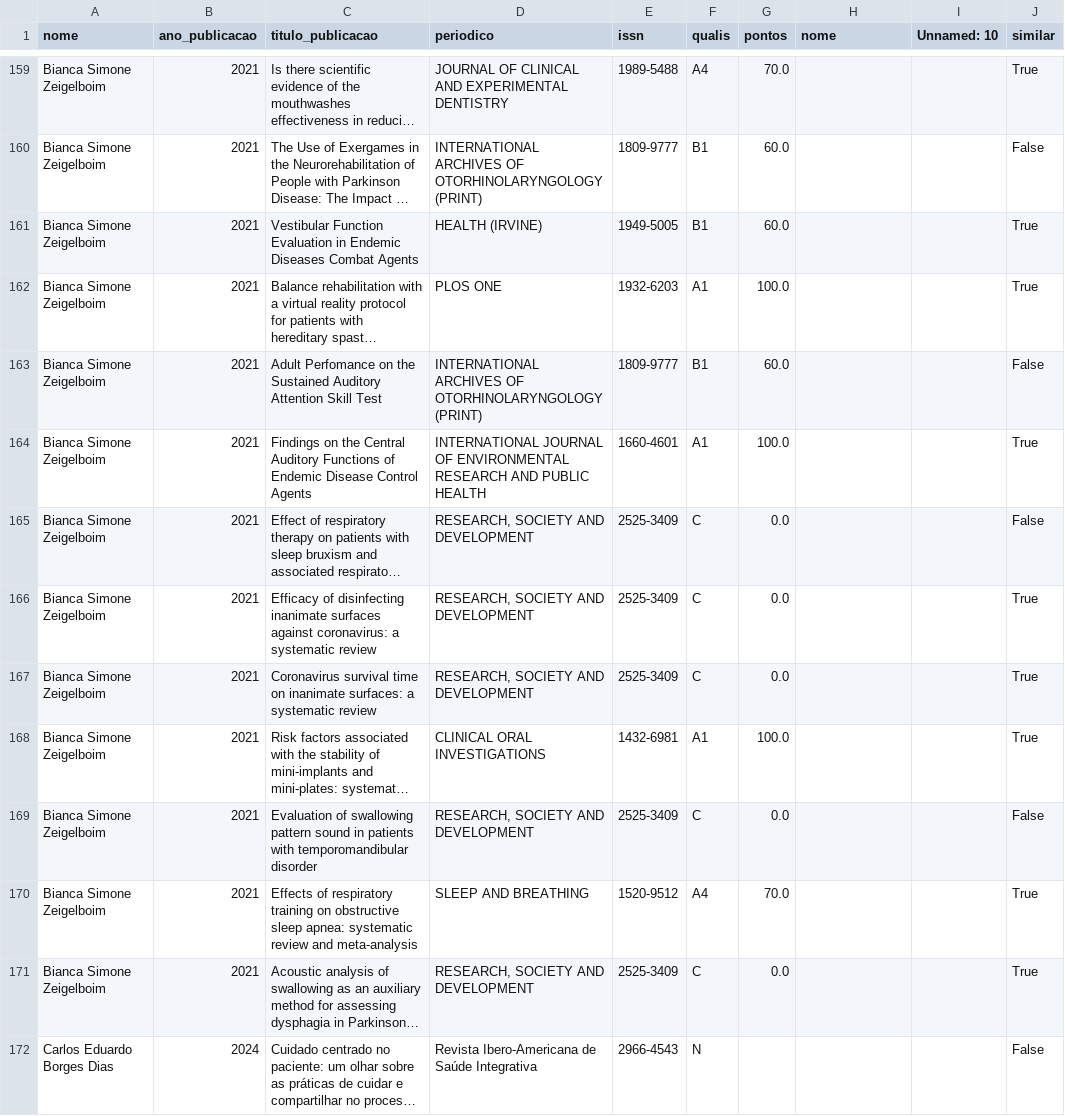
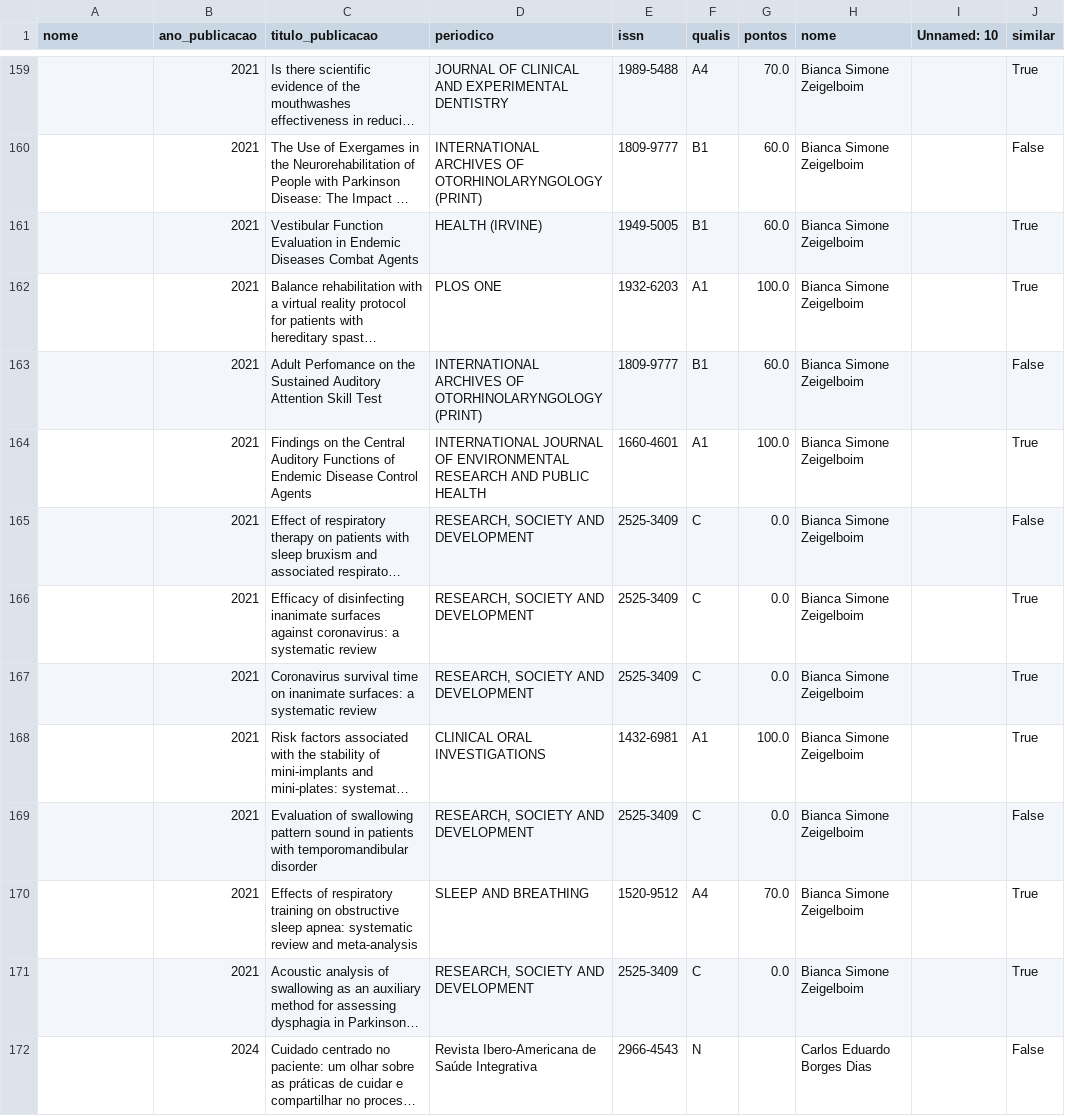
Before and after one commit to cristianomaraujo/dashboard_ppgsch, a CSV file: df_docentes.csv, drawn as a sheet; only a part is shown, gaps mark what is left out; long unchanged cells end in …; the diff covers the shown part only; the diff names each change by its address in the sheet, - before the commit and + after, or states it on an @@ line.

```diff
--- a/df_docentes.csv
+++ b/df_docentes.csv
-A159:A171 (nome): Bianca Simone Zeigelboim
+A159:A171 (nome): (empty)
-H159:H171 (nome): (empty)
+H159:H171 (nome): Bianca Simone Zeigelboim
-A172 (nome): Carlos Eduardo Borges Dias
+A172 (nome): (empty)
-H172 (nome): (empty)
+H172 (nome): Carlos Eduardo Borges Dias
```
Also changed, not shown: 122 edited cells elsewhere in this file.
